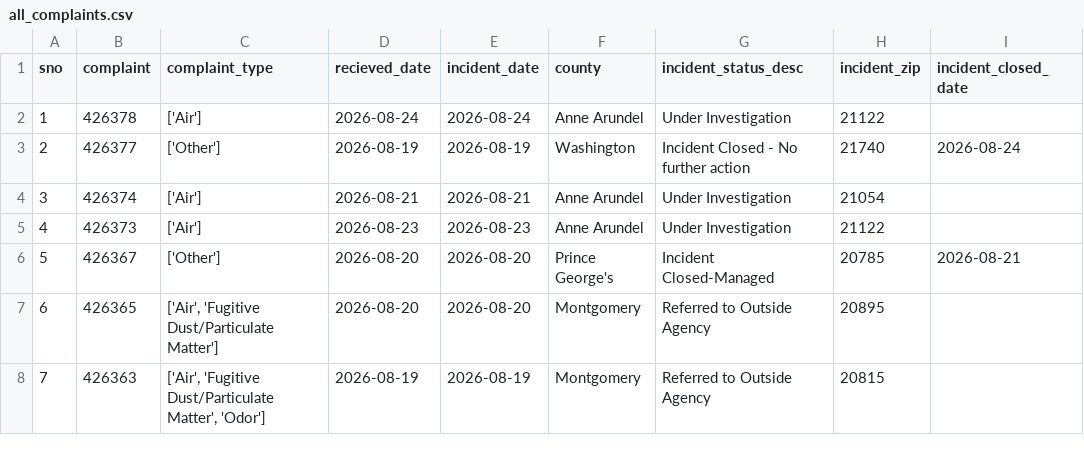
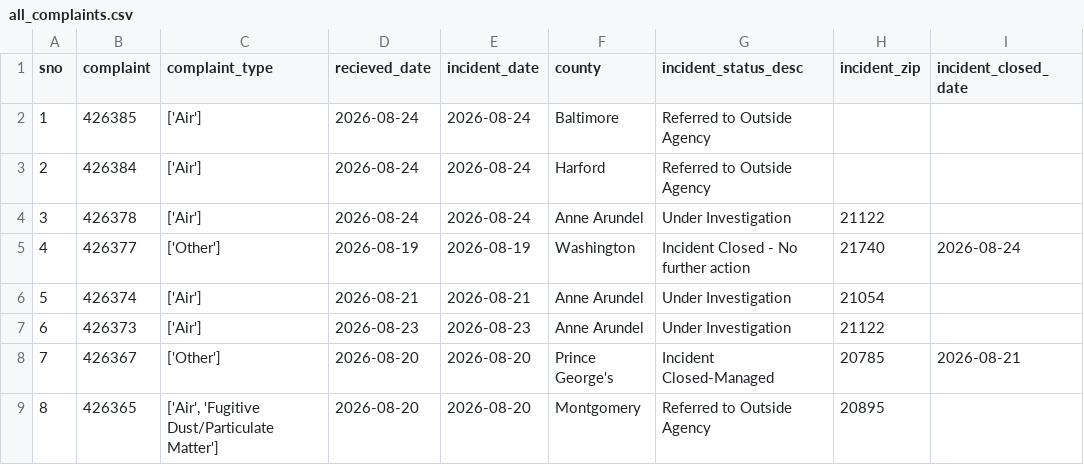
Before and after one commit to ktanner23/live-nicar-pipeline, a CSV file: exported_data/all_complaints.csv, drawn as a sheet; only a part is shown; the shorter side is filled out with more unchanged rows; addresses are those after the commit; the diff names each change by its address in the sheet, - before the commit and + after, or states it on an @@ line.

```diff
--- a/exported_data/all_complaints.csv
+++ b/exported_data/all_complaints.csv
+row 2: 1 | 426385 | ['Air'] | 2026-08-24 | 2026-08-24 | Baltimore | Referred to Outside Agency
+row 3: 2 | 426384 | ['Air'] | 2026-08-24 | 2026-08-24 | Harford | Referred to Outside Agency
@@ column A (sno) renumbered from row 4 down @@
```
Also changed, not shown: exported_data/complaint_type_frequency.csv, exported_data/county_frequency.csv, 1 other file.
